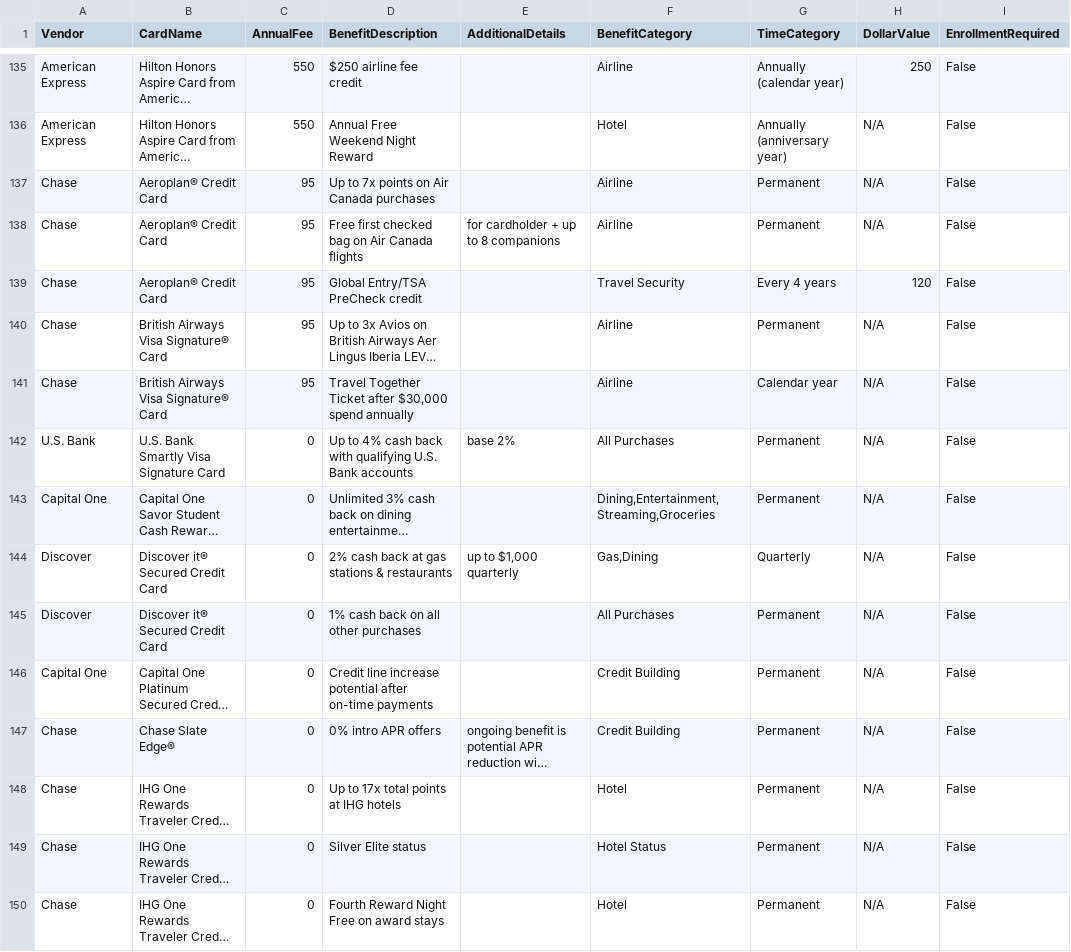
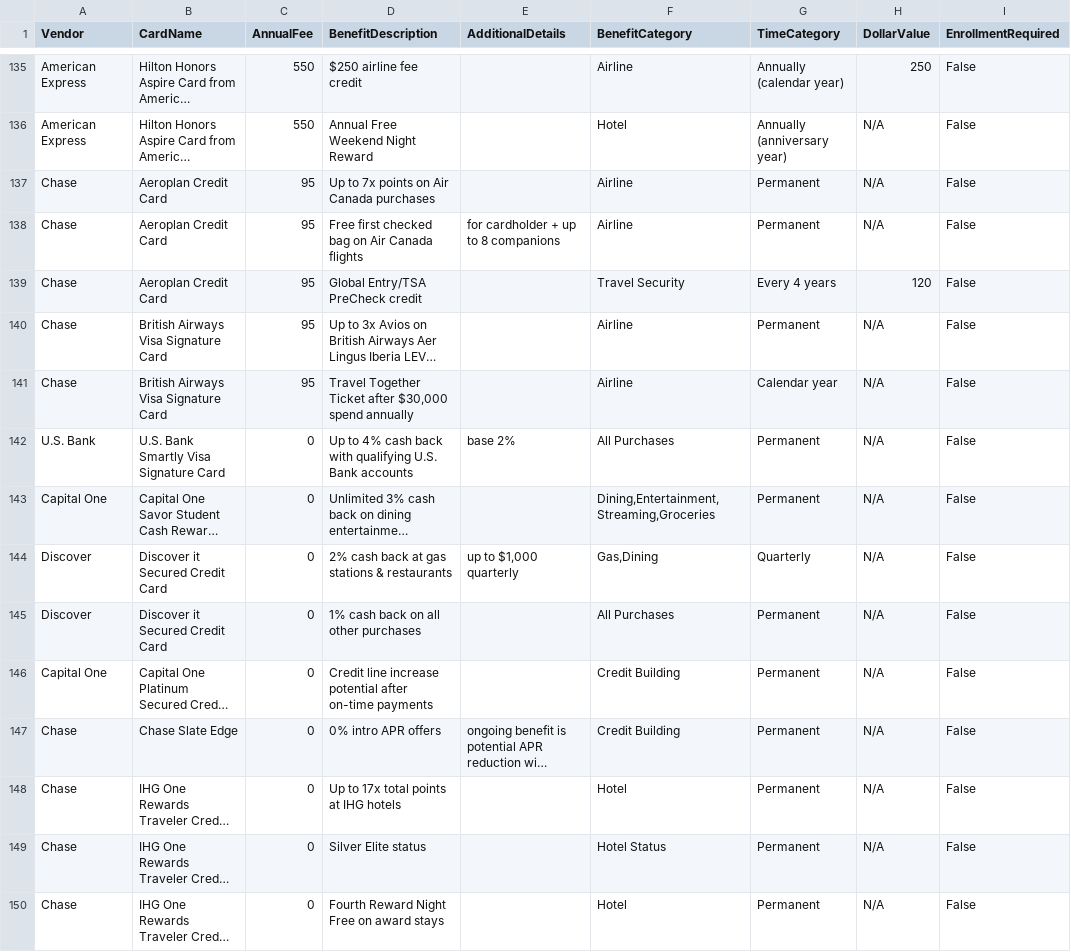
Before and after one commit to colinjianingxie/walletfreak, a CSV file: walletfreak/default_cards_2025_11_27.csv, drawn as a sheet; only a part is shown, gaps mark what is left out; long unchanged cells end in …; the diff covers the shown part only; the diff names each change by its address in the sheet, - before the commit and + after, or states it on an @@ line.

```diff
--- a/walletfreak/default_cards_2025_11_27.csv
+++ b/walletfreak/default_cards_2025_11_27.csv
-B137:B139 (CardName): Aeroplan® Credit Card
+B137:B139 (CardName): Aeroplan Credit Card
-B140:B141 (CardName): British Airways Visa Signature® Card
+B140:B141 (CardName): British Airways Visa Signature Card
-B144:B145 (CardName): Discover it® Secured Credit Card
+B144:B145 (CardName): Discover it Secured Credit Card
-B147 (CardName): Chase Slate Edge®
+B147 (CardName): Chase Slate Edge
```
Also changed, not shown: 187 edited cells elsewhere in this file, walletfreak/default_rates_2025_11_30.csv, walletfreak/default_signup_2025_11_30.csv, 7 other files.
